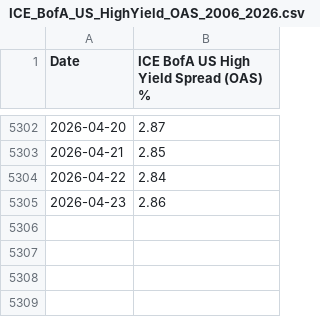
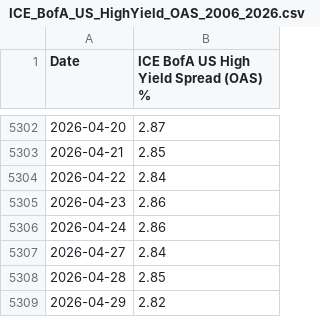
Before and after one commit to noncefn/cycle-app, a CSV file: public/data/ICE_BofA_US_HighYield_OAS_2006_2026.csv, drawn as a sheet; only a part is shown, gaps mark what is left out.

```diff
--- a/public/data/ICE_BofA_US_HighYield_OAS_2006_2026.csv
+++ b/public/data/ICE_BofA_US_HighYield_OAS_2006_2026.csv
@@ -5305 +5305,5 @@
 2026-04-23,2.86
+2026-04-24,2.86
+2026-04-27,2.84
+2026-04-28,2.85
+2026-04-29,2.82
```
Also changed, not shown: public/data/M2REAL.csv, public/data/US_10Y_Treasury_Yield_2006_2026.csv, 1 other file.
